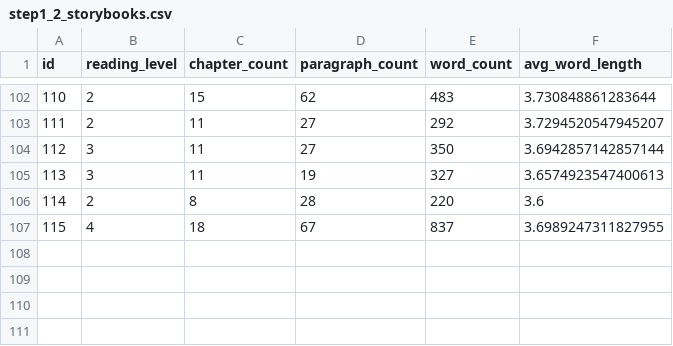
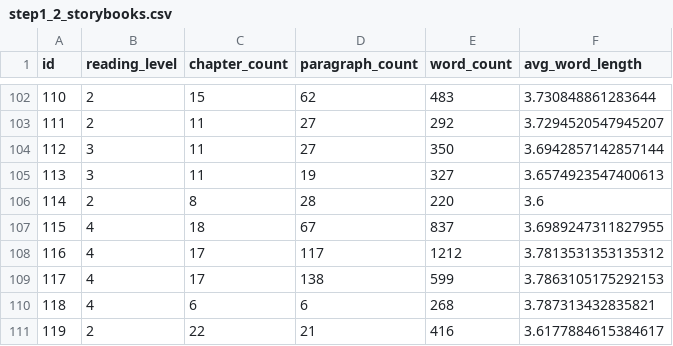
Before and after one commit to elimu-ai/ml-storybook-reading-level, a CSV file: pmml/step1_prepare/step1_2_storybooks.csv, drawn as a sheet; only a part is shown, gaps mark what is left out.

```diff
--- a/pmml/step1_prepare/step1_2_storybooks.csv
+++ b/pmml/step1_prepare/step1_2_storybooks.csv
@@ -107 +107,5 @@ id,reading_level,chapter_count,paragraph_count,word_count,avg_word_length
 115,4,18,67,837,3.6989247311827955
+116,4,17,117,1212,3.7813531353135312
+117,4,17,138,599,3.7863105175292153
+118,4,6,6,268,3.787313432835821
+119,2,22,21,416,3.6177884615384617
```
Also changed, not shown: pmml/step1_prepare/step1_3_storybooks_test.csv, pmml/step1_prepare/step1_3_storybooks_train.csv, 14 other files.
